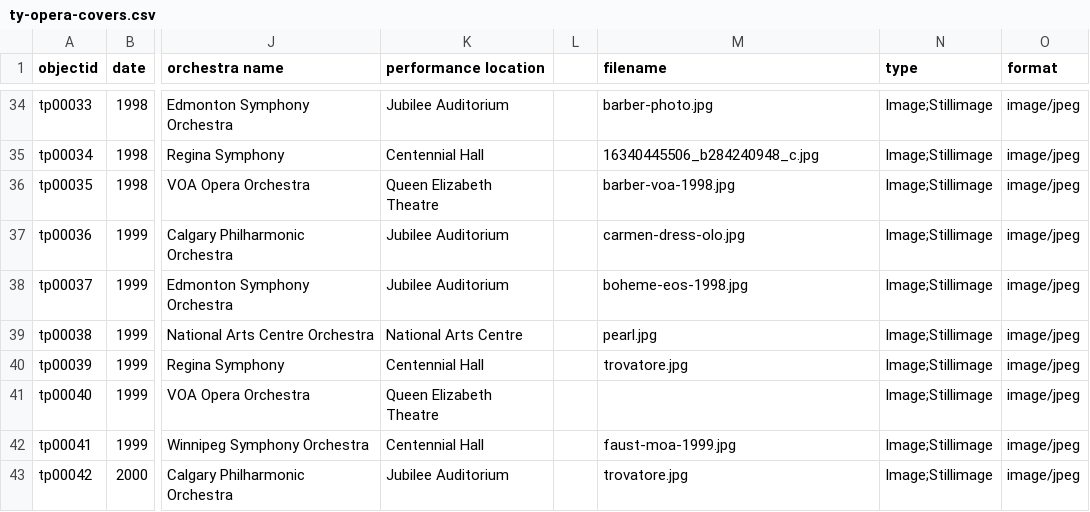
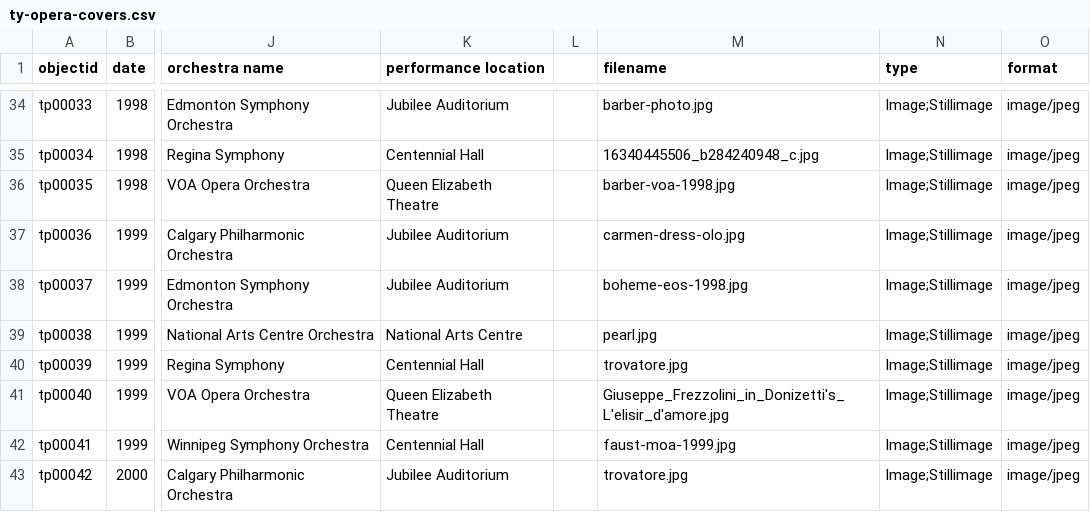
Before and after one commit to Bibliojo/Ty-Paterson, a CSV file: _data/ty-opera-covers.csv, drawn as a sheet; only a part is shown, gaps mark what is left out; the diff names each change by its address in the sheet, - before the commit and + after, or states it on an @@ line.

```diff
--- a/_data/ty-opera-covers.csv
+++ b/_data/ty-opera-covers.csv
-M41 (filename): (empty)
+M41 (filename): Giuseppe_Frezzolini_in_Donizetti's_L'elisir_d'amore.jpg
```
